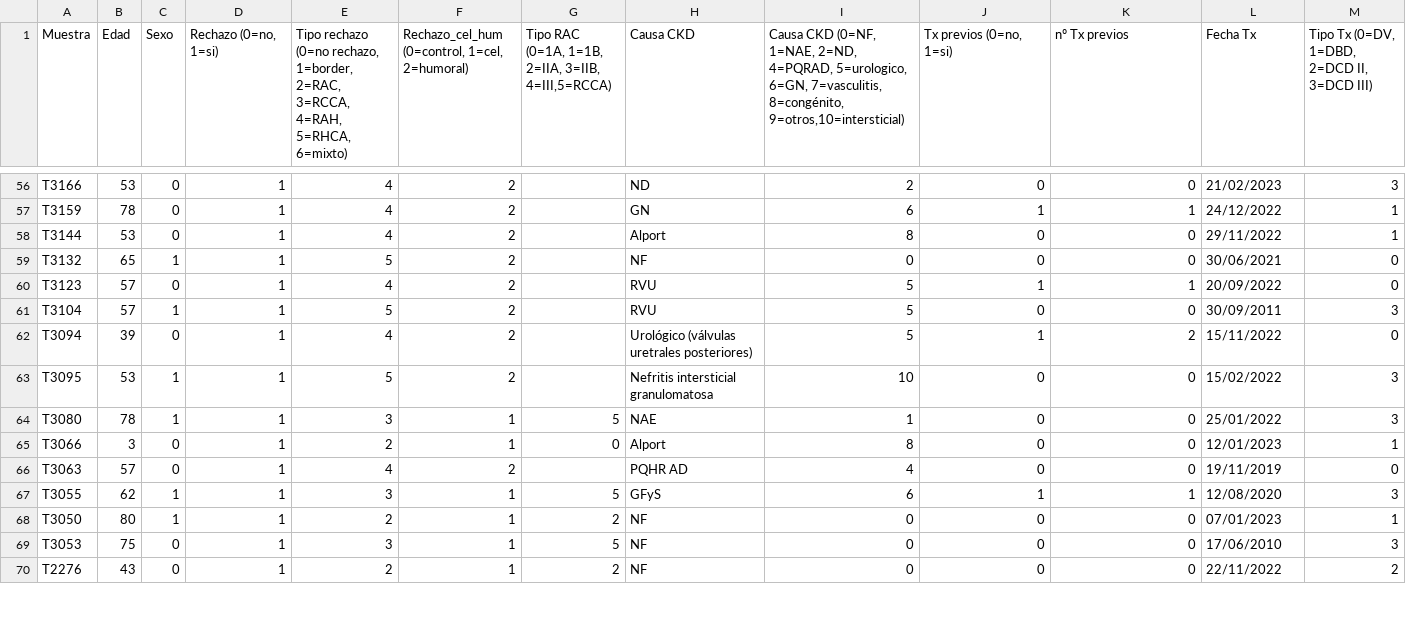
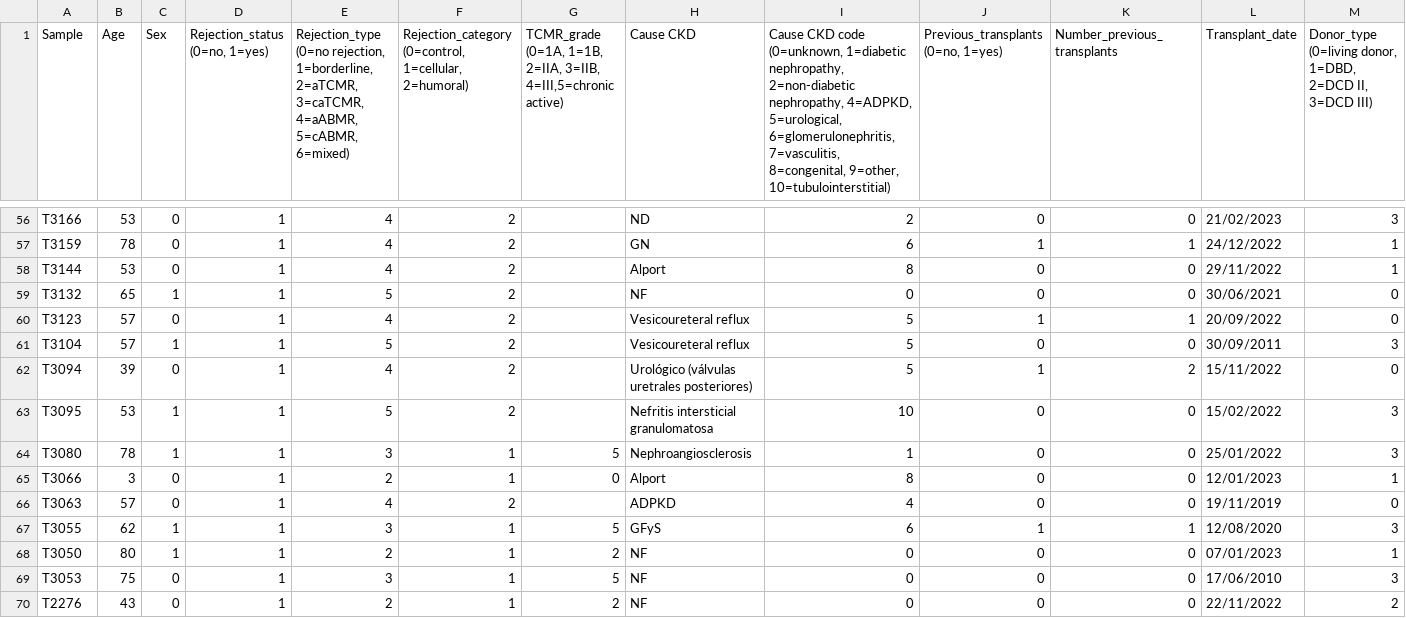
Before and after one commit to cuadradoe/research, a CSV file: exosomes.csv, drawn as a sheet; only a part is shown, gaps mark what is left out; the diff covers the shown part only; the diff names each change by its address in the sheet, - before the commit and + after, or states it on an @@ line.

Commit message:
Update statement

```diff
--- a/exosomes.csv
+++ b/exosomes.csv
-A1: Muestra
+A1: Sample
-B1: Edad
+B1: Age
-C1: Sexo
+C1: Sex
-D1: Rechazo (0=no, 1=si)
+D1: Rejection_status (0=no, 1=yes)
-E1: Tipo rechazo (0=no rechazo, 1=border, 2=RAC, 3=RCCA, 4=RAH, 5=RHCA, 6=mixto)
+E1: Rejection_type (0=no rejection, 1=borderline, 2=aTCMR, 3=caTCMR, 4=aABMR, 5=cABMR, 6=mixed)
-F1: Rechazo_cel_hum (0=control, 1=cel, 2=humoral)
+F1: Rejection_category (0=control, 1=cellular, 2=humoral)
-G1: Tipo RAC (0=1A, 1=1B, 2=IIA, 3=IIB, 4=III,5=RCCA)
+G1: TCMR_grade (0=1A, 1=1B, 2=IIA, 3=IIB, 4=III,5=chronic active)
-H1: Causa CKD
+H1: Cause CKD
-I1: Causa CKD (0=NF, 1=NAE, 2=ND, 4=PQRAD, 5=urologico, 6=GN, 7=vasculitis, 8=congénito, 9=otros,10=intersticial)
+I1: Cause CKD code (0=unknown, 1=diabetic nephropathy, 2=non-diabetic nephropathy, 4=ADPKD, 5=urological, 6=glomerulonephritis, 7=vasculitis, 8=congenital, 9=other, 10=tubulointerstitial)
-J1: Tx previos (0=no, 1=si)
+J1: Previous_transplants (0=no, 1=yes)
-K1: nº Tx previos
+K1: Number_previous_transplants
-L1: Fecha Tx
+L1: Transplant_date
-M1: Tipo Tx (0=DV, 1=DBD, 2=DCD…
+M1: Donor_type (0=living donor, 1=DBD, 2=DCD…
-H60:H61 (Cause CKD): RVU
+H60:H61 (Cause CKD): Vesicoureteral reflux
-H64 (Cause CKD): NAE
+H64 (Cause CKD): Nephroangiosclerosis
-H66 (Cause CKD): PQHR AD
+H66 (Cause CKD): ADPKD
```
Also changed, not shown: 53 edited cells elsewhere in this file.
